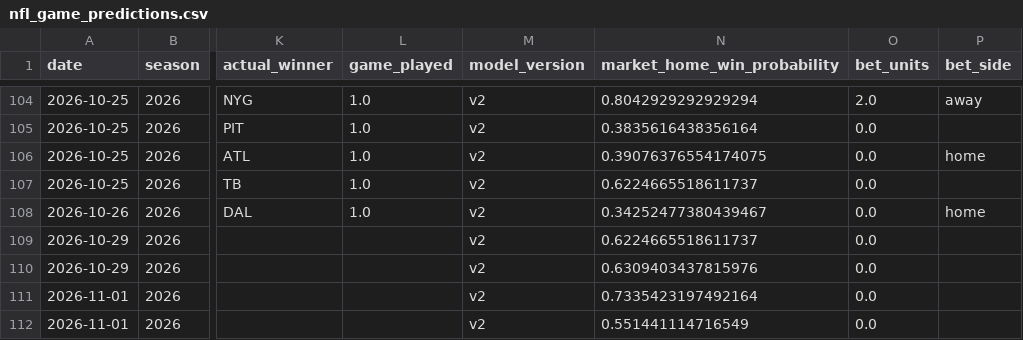
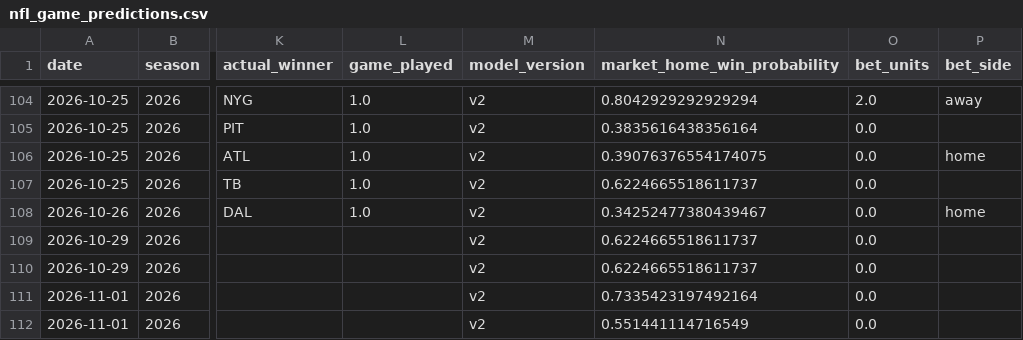
Before and after one commit to JMerchen/mlb_metrics, a CSV file: data/predictions/nfl_game_predictions.csv, drawn as a sheet; only a part is shown, gaps mark what is left out; the diff names each change by its address in the sheet, - before the commit and + after, or states it on an @@ line.

```diff
--- a/data/predictions/nfl_game_predictions.csv
+++ b/data/predictions/nfl_game_predictions.csv
-N110 (market_home_win_probability): 0.6309403437815976
+N110 (market_home_win_probability): 0.6224665518611737
```
Also changed, not shown: docs/data/nfl_game_picks_picks.csv, 1 other file.
